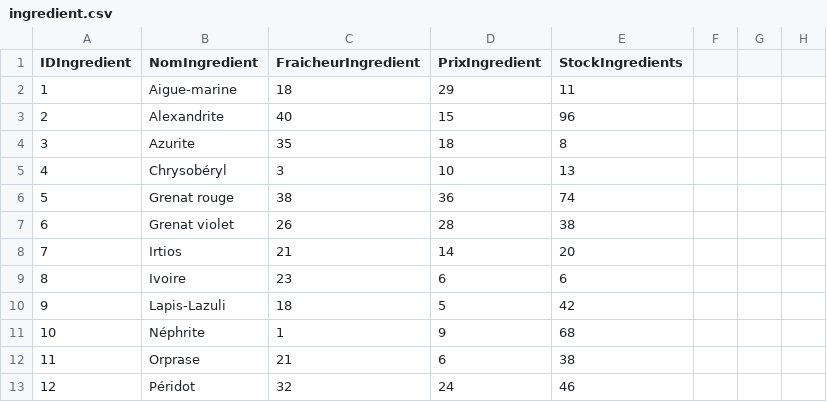
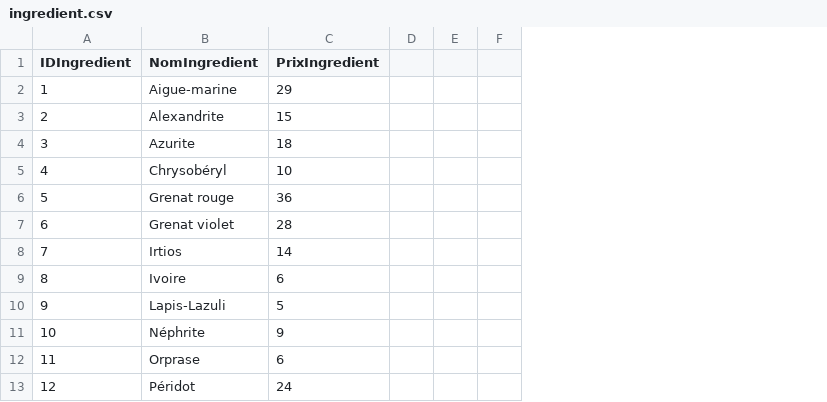
Before and after one commit to petergiromagny/GiselleMagicArts, a CSV file: remplissage/ingredient.csv, drawn as a sheet; only a part is shown; the diff names each change by its address in the sheet, - before the commit and + after, or states it on an @@ line.

```diff
--- a/remplissage/ingredient.csv
+++ b/remplissage/ingredient.csv
-column C (FraicheurIngredient), rows 2-13: 18 | 40 | 35 | 3 | 38 | 26 | 21 | 23 | 18 | 1 | 21 | 32
-column E (StockIngredients), rows 2-13: 11 | 96 | 8 | 13 | 74 | 38 | 20 | 6 | 42 | 68 | 38 | 46
```
Also changed, not shown: 10 other files.
